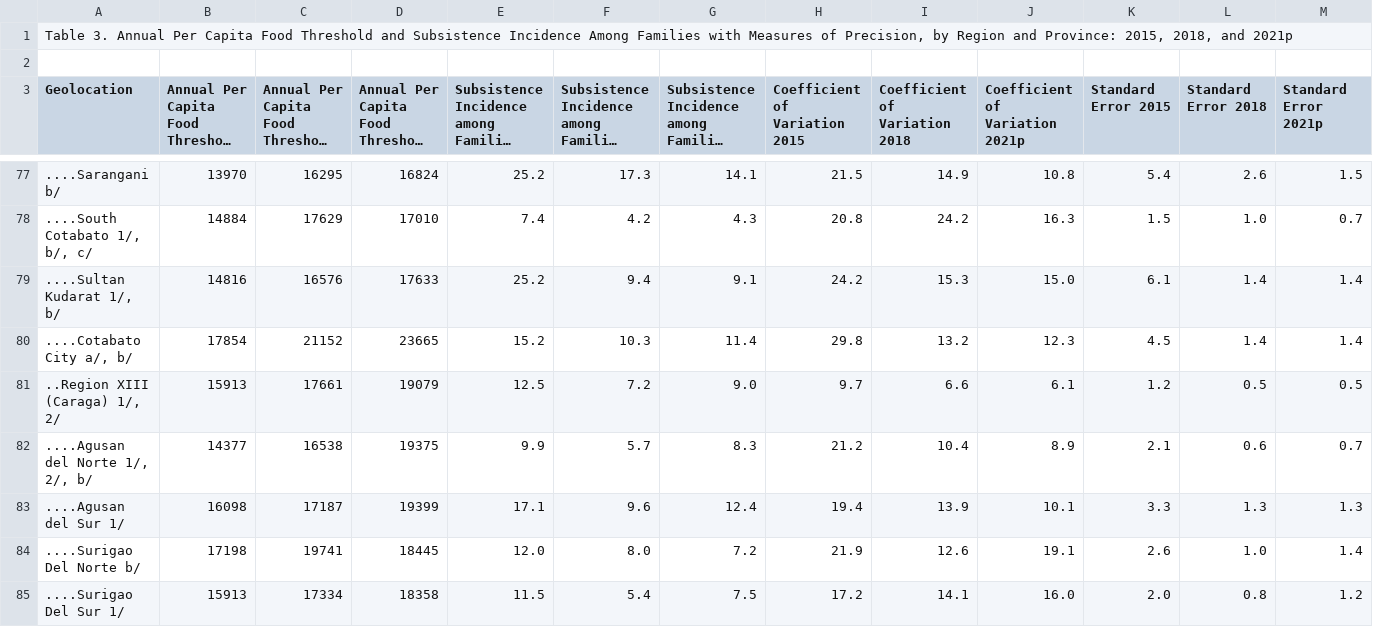
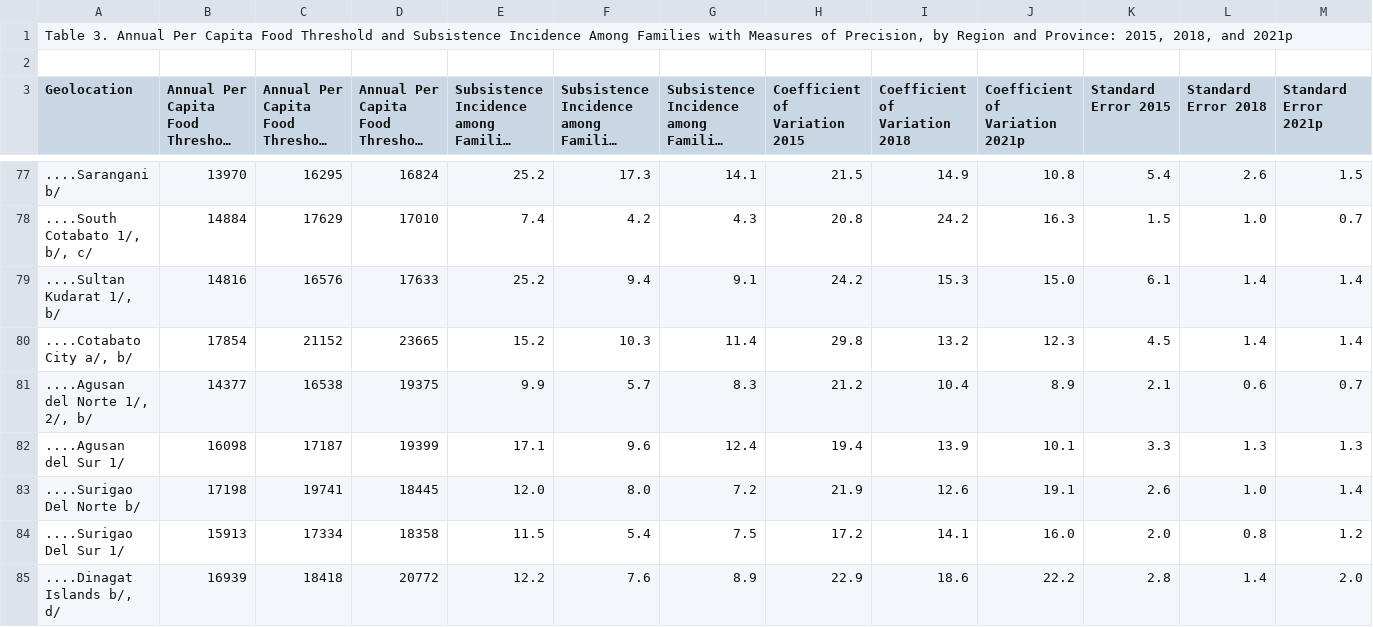
Before and after one commit to PeteCastle/5-SDGs-Dataset, a CSV file: raw/poverty/food_threshold_subsistence_families.csv (was raw/poverty/per_capita_food_threshold_subsistence_families.csv), drawn as a sheet; only a part is shown, gaps mark what is left out; the shorter side is filled out with more unchanged rows; long unchanged cells end in …; rows hold the shown columns only; the diff names each change by its address in the sheet, - before the commit and + after, or states it on an @@ line.

```diff
--- a/raw/poverty/per_capita_food_threshold_subsistence_families.csv
+++ b/raw/poverty/food_threshold_subsistence_families.csv
-row 81: ..Region XIII (Caraga) 1/, 2/ | 15913 | 17661 | 19079 | 12.5 | 7.2 | 9.0 | 9.7 | 6.6 | 6.1 | 1.2 | 0.5 | 0.5
```
Also changed, not shown: raw/poverty/food_threshold_subsistence_pop.csv, raw/poverty/magnitude_poor_family.csv, 32 other files.
